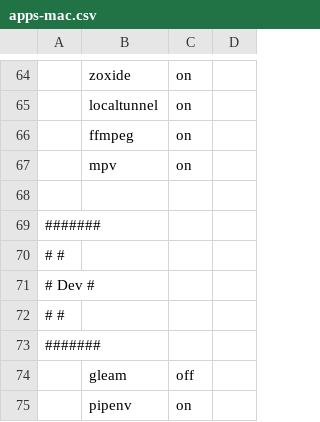
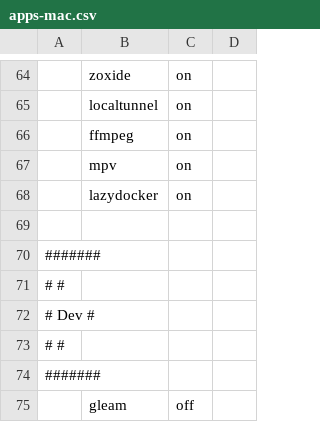
Before and after one commit to nicanordlc/dotfiles, a CSV file: apps-mac.csv, drawn as a sheet; only a part is shown, gaps mark what is left out; the shorter side is filled out with more unchanged rows; the diff names each change by its address in the sheet, - before the commit and + after, or states it on an @@ line.

```diff
--- a/apps-mac.csv
+++ b/apps-mac.csv
+row 68:  | lazydocker | on
```
Also changed, not shown: 1 other file.
